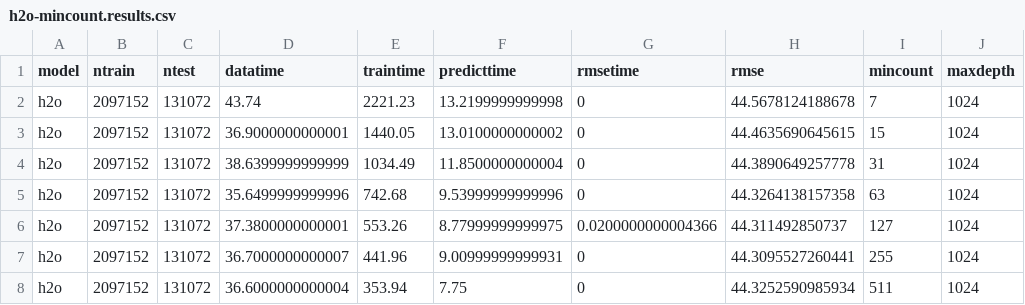
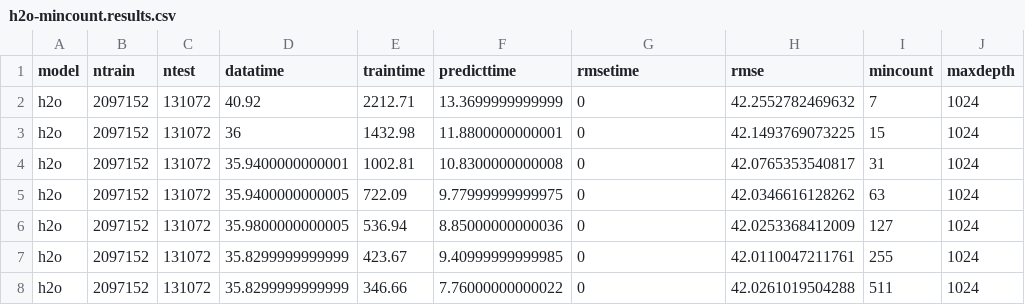
Before and after one commit to wahpenayo/taigabench, a CSV file: output/l2/ontime/h2o-mincount.results.csv, drawn as a sheet; only a part is shown; the diff covers the shown part only; the diff names each change by its address in the sheet, - before the commit and + after, or states it on an @@ line.

Commit message:
mincount=255; revise ontime attributes

```diff
--- a/output/l2/ontime/h2o-mincount.results.csv
+++ b/output/l2/ontime/h2o-mincount.results.csv
-D2 (datatime): 43.74
+D2 (datatime): 40.92
-E2 (traintime): 2221.23
+E2 (traintime): 2212.71
-F2 (predicttime): 13.2199999999998
+F2 (predicttime): 13.3699999999999
-H2 (rmse): 44.5678124188678
+H2 (rmse): 42.2552782469632
-D3 (datatime): 36.9000000000001
+D3 (datatime): 36
-E3 (traintime): 1440.05
+E3 (traintime): 1432.98
-F3 (predicttime): 13.0100000000002
+F3 (predicttime): 11.8800000000001
-H3 (rmse): 44.4635690645615
+H3 (rmse): 42.1493769073225
-D4 (datatime): 38.6399999999999
+D4 (datatime): 35.9400000000001
-E4 (traintime): 1034.49
+E4 (traintime): 1002.81
-F4 (predicttime): 11.8500000000004
+F4 (predicttime): 10.8300000000008
-H4 (rmse): 44.3890649257778
+H4 (rmse): 42.0765353540817
-D5 (datatime): 35.6499999999996
+D5 (datatime): 35.9400000000005
-E5 (traintime): 742.68
+E5 (traintime): 722.09
-F5 (predicttime): 9.53999999999996
+F5 (predicttime): 9.77999999999975
-H5 (rmse): 44.3264138157358
+H5 (rmse): 42.0346616128262
-D6 (datatime): 37.3800000000001
+D6 (datatime): 35.9800000000005
-E6 (traintime): 553.26
+E6 (traintime): 536.94
-F6 (predicttime): 8.77999999999975
+F6 (predicttime): 8.85000000000036
-G6 (rmsetime): 0.0200000000004366
+G6 (rmsetime): 0
-H6 (rmse): 44.311492850737
+H6 (rmse): 42.0253368412009
-D7 (datatime): 36.7000000000007
+D7 (datatime): 35.8299999999999
-E7 (traintime): 441.96
+E7 (traintime): 423.67
-F7 (predicttime): 9.00999999999931
+F7 (predicttime): 9.40999999999985
-H7 (rmse): 44.3095527260441
+H7 (rmse): 42.0110047211761
-D8 (datatime): 36.6000000000004
+D8 (datatime): 35.8299999999999
-E8 (traintime): 353.94
+E8 (traintime): 346.66
-F8 (predicttime): 7.75
+F8 (predicttime): 7.76000000000022
-H8 (rmse): 44.3252590985934
+H8 (rmse): 42.0261019504288
```
Also changed, not shown: 12 edited cells elsewhere in this file, output/l2-mincount/ontime/taiga.results.csv, 24 other files.
